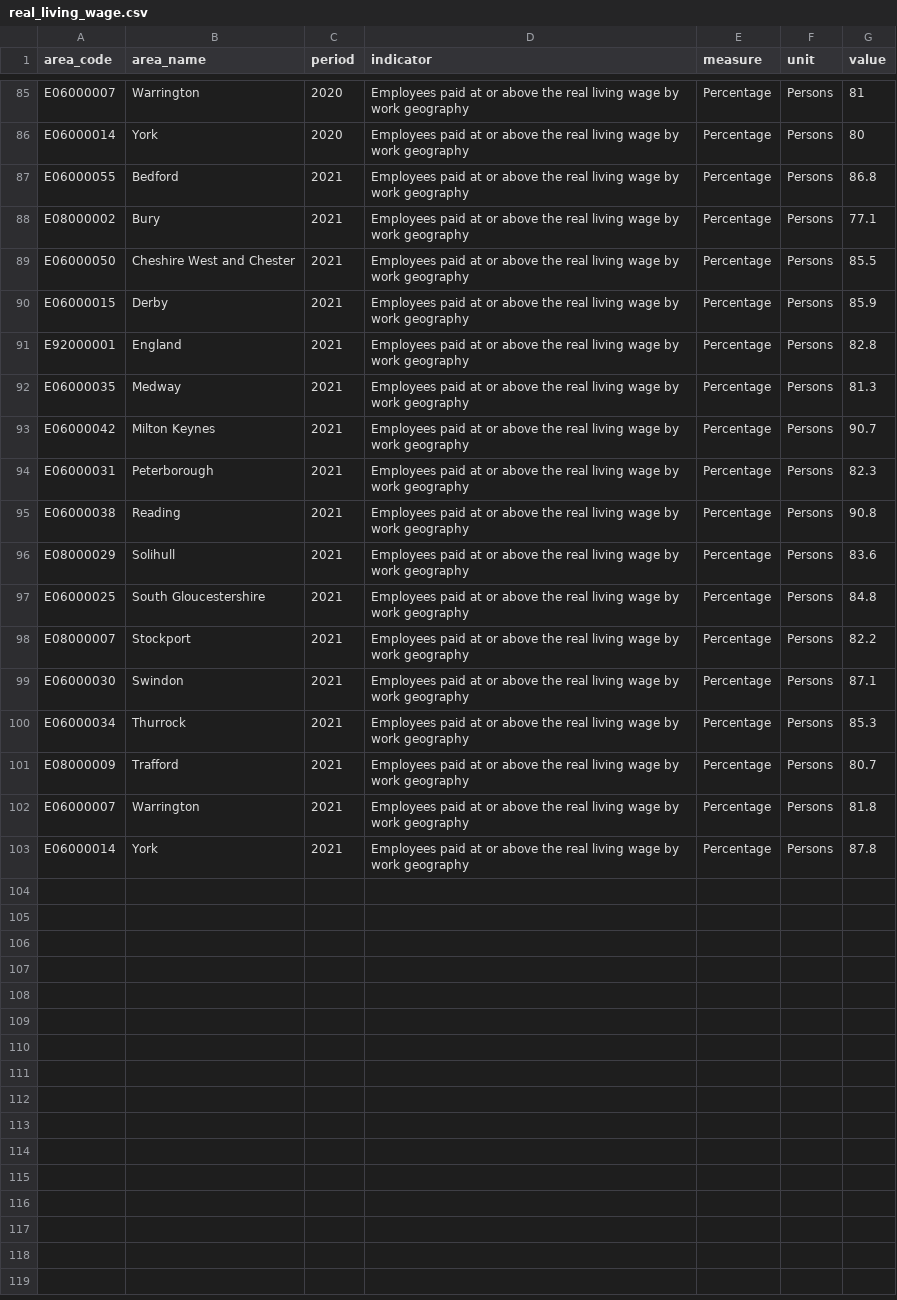
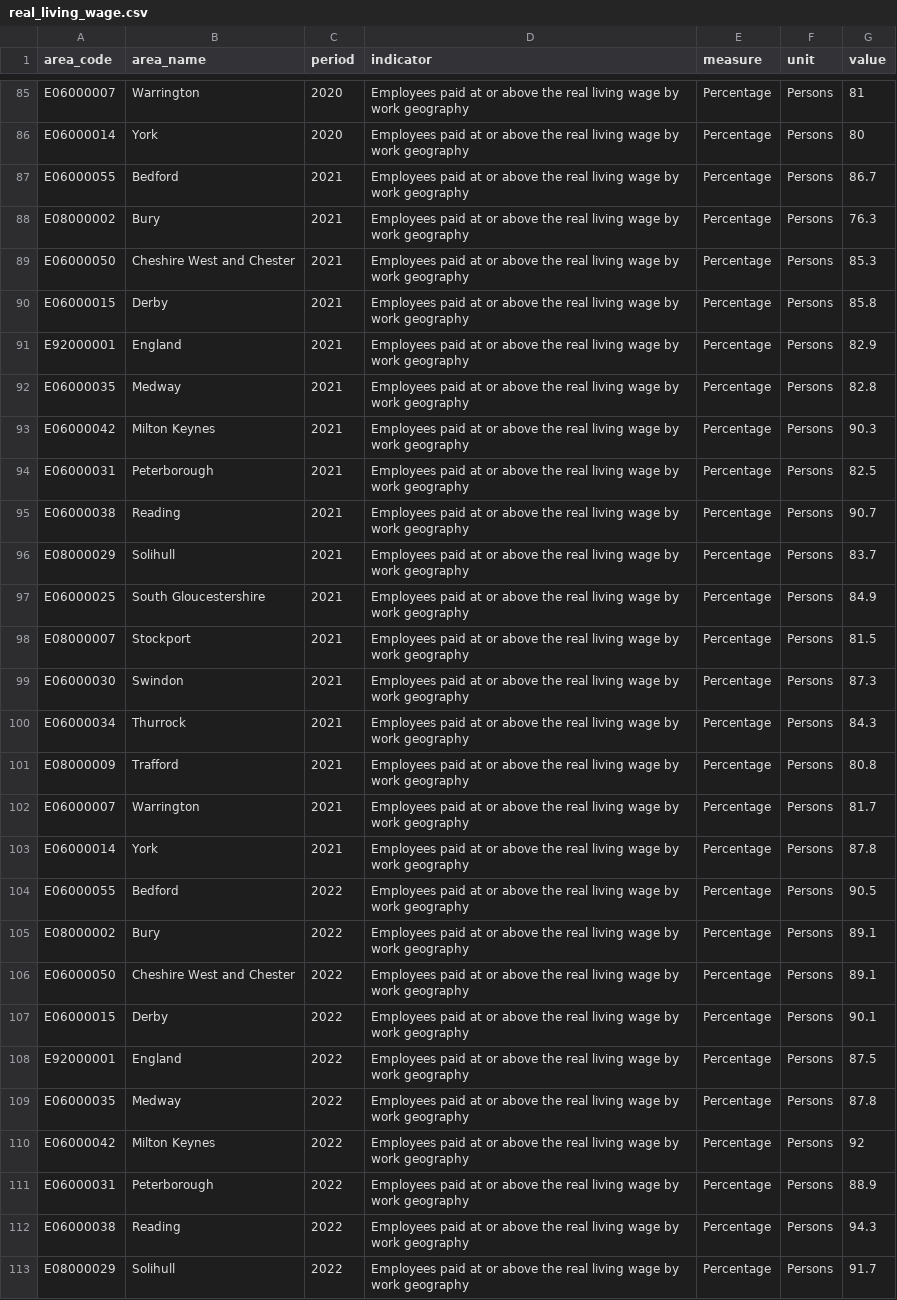
Before and after one commit to traffordDataLab/corporate_plan, a CSV file: data/poverty/real_living_wage.csv, drawn as a sheet; only a part is shown, gaps mark what is left out; the diff covers the shown part only.

Commit message:
Update Real living wage

```diff
--- a/data/poverty/real_living_wage.csv
+++ b/data/poverty/real_living_wage.csv
@@ -86,18 +86,28 @@ E06000007,Warrington,2020,Employees paid at or above the real living wage by wor
 E06000014,York,2020,Employees paid at or above the real living wage by work geography,Percentage,Persons,80
-E06000055,Bedford,2021,Employees paid at or above the real living wage by work geography,Percentage,Persons,86.8
-E08000002,Bury,2021,Employees paid at or above the real living wage by work geography,Percentage,Persons,77.1
-E06000050,Cheshire West and Chester,2021,Employees paid at or above the real living wage by work geography,Percentage,Persons,85.5
-E06000015,Derby,2021,Employees paid at or above the real living wage by work geography,Percentage,Persons,85.9
-E92000001,England,2021,Employees paid at or above the real living wage by work geography,Percentage,Persons,82.8
-E06000035,Medway,2021,Employees paid at or above the real living wage by work geography,Percentage,Persons,81.3
-E06000042,Milton Keynes,2021,Employees paid at or above the real living wage by work geography,Percentage,Persons,90.7
-E06000031,Peterborough,2021,Employees paid at or above the real living wage by work geography,Percentage,Persons,82.3
-E06000038,Reading,2021,Employees paid at or above the real living wage by work geography,Percentage,Persons,90.8
-E08000029,Solihull,2021,Employees paid at or above the real living wage by work geography,Percentage,Persons,83.6
-E06000025,South Gloucestershire,2021,Employees paid at or above the real living wage by work geography,Percentage,Persons,84.8
-E08000007,Stockport,2021,Employees paid at or above the real living wage by work geography,Percentage,Persons,82.2
-E06000030,Swindon,2021,Employees paid at or above the real living wage by work geography,Percentage,Persons,87.1
-E06000034,Thurrock,2021,Employees paid at or above the real living wage by work geography,Percentage,Persons,85.3
-E08000009,Trafford,2021,Employees paid at or above the real living wage by work geography,Percentage,Persons,80.7
-E06000007,Warrington,2021,Employees paid at or above the real living wage by work geography,Percentage,Persons,81.8
+E06000055,Bedford,2021,Employees paid at or above the real living wage by work geography,Percentage,Persons,86.7
+E08000002,Bury,2021,Employees paid at or above the real living wage by work geography,Percentage,Persons,76.3
+E06000050,Cheshire West and Chester,2021,Employees paid at or above the real living wage by work geography,Percentage,Persons,85.3
+E06000015,Derby,2021,Employees paid at or above the real living wage by work geography,Percentage,Persons,85.8
+E92000001,England,2021,Employees paid at or above the real living wage by work geography,Percentage,Persons,82.9
+E06000035,Medway,2021,Employees paid at or above the real living wage by work geography,Percentage,Persons,82.8
+E06000042,Milton Keynes,2021,Employees paid at or above the real living wage by work geography,Percentage,Persons,90.3
+E06000031,Peterborough,2021,Employees paid at or above the real living wage by work geography,Percentage,Persons,82.5
+E06000038,Reading,2021,Employees paid at or above the real living wage by work geography,Percentage,Persons,90.7
+E08000029,Solihull,2021,Employees paid at or above the real living wage by work geography,Percentage,Persons,83.7
+E06000025,South Gloucestershire,2021,Employees paid at or above the real living wage by work geography,Percentage,Persons,84.9
+E08000007,Stockport,2021,Employees paid at or above the real living wage by work geography,Percentage,Persons,81.5
+E06000030,Swindon,2021,Employees paid at or above the real living wage by work geography,Percentage,Persons,87.3
+E06000034,Thurrock,2021,Employees paid at or above the real living wage by work geography,Percentage,Persons,84.3
+E08000009,Trafford,2021,Employees paid at or above the real living wage by work geography,Percentage,Persons,80.8
+E06000007,Warrington,2021,Employees paid at or above the real living wage by work geography,Percentage,Persons,81.7
 E06000014,York,2021,Employees paid at or above the real living wage by work geography,Percentage,Persons,87.8
+E06000055,Bedford,2022,Employees paid at or above the real living wage by work geography,Percentage,Persons,90.5
+E08000002,Bury,2022,Employees paid at or above the real living wage by work geography,Percentage,Persons,89.1
+E06000050,Cheshire West and Chester,2022,Employees paid at or above the real living wage by work geography,Percentage,Persons,89.1
+E06000015,Derby,2022,Employees paid at or above the real living wage by work geography,Percentage,Persons,90.1
+E92000001,England,2022,Employees paid at or above the real living wage by work geography,Percentage,Persons,87.5
+E06000035,Medway,2022,Employees paid at or above the real living wage by work geography,Percentage,Persons,87.8
+E06000042,Milton Keynes,2022,Employees paid at or above the real living wage by work geography,Percentage,Persons,92
+E06000031,Peterborough,2022,Employees paid at or above the real living wage by work geography,Percentage,Persons,88.9
+E06000038,Reading,2022,Employees paid at or above the real living wage by work geography,Percentage,Persons,94.3
+E08000029,Solihull,2022,Employees paid at or above the real living wage by work geography,Percentage,Persons,91.7
```
Also changed, not shown: 7 added rows elsewhere in this file, 1 other file.
